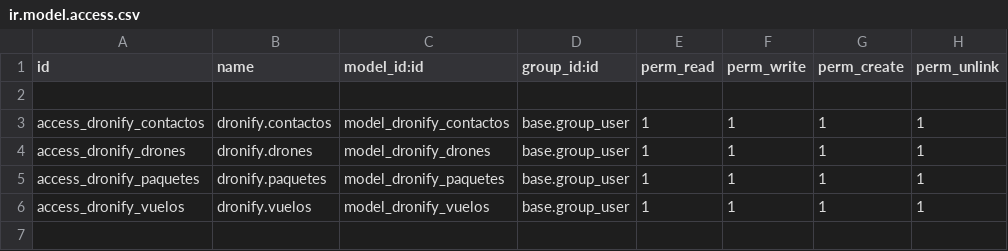
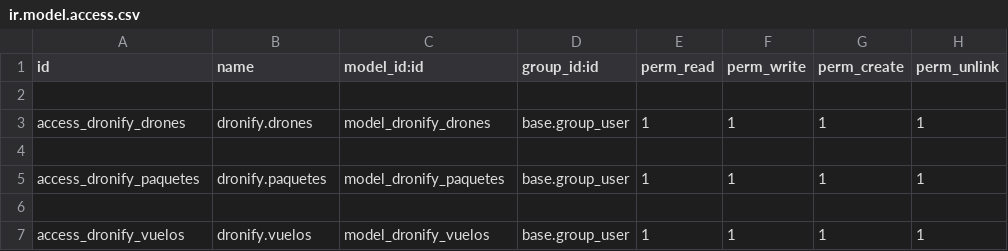
Before and after one commit to llorch188/Proyecto_dronify, a CSV file: data/addons/dronify/security/ir.model.access.csv, drawn as a sheet; removed rows and columns are numbered as before the commit, all else as after; the diff names each change by its address in the sheet, - before the commit and + after, or states it on an @@ line.

```diff
--- a/data/addons/dronify/security/ir.model.access.csv
+++ b/data/addons/dronify/security/ir.model.access.csv
-row 3: access_dronify_contactos | dronify.contactos | model_dronify_contactos | base.group_user | 1 | 1 | 1 | 1
+row 4: (empty)
+row 6: (empty)
```
Also changed, not shown: 2 other files.
